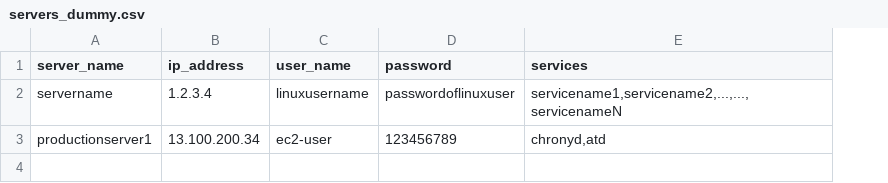
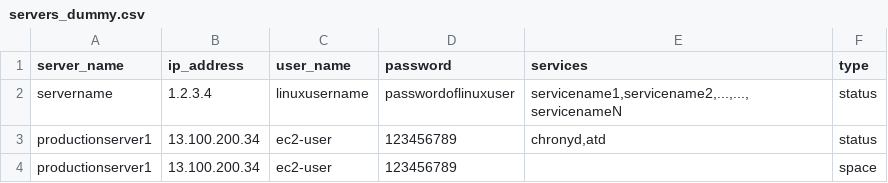
Before and after one commit to eswar1424/HealthChecker, a CSV file: config/servers_dummy.csv, drawn as a sheet; the diff names each change by its address in the sheet, - before the commit and + after, or states it on an @@ line.

Commit message:
added type field in servers.csv

```diff
--- a/config/servers_dummy.csv
+++ b/config/servers_dummy.csv
+column F (type), rows 2-3: status | status
+row 4: productionserver1 | 13.100.200.34 | ec2-user | 123456789 |  | space
```
